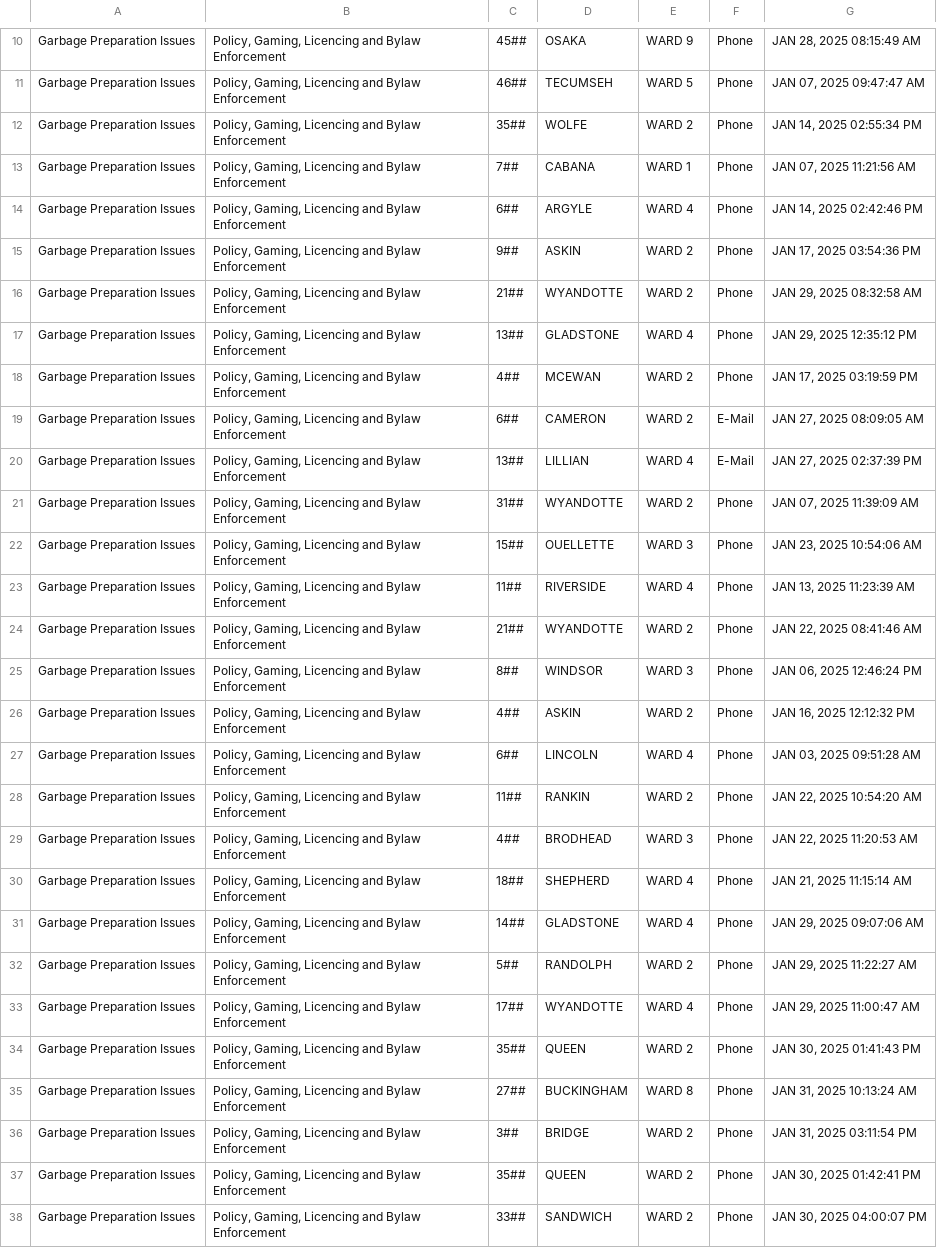
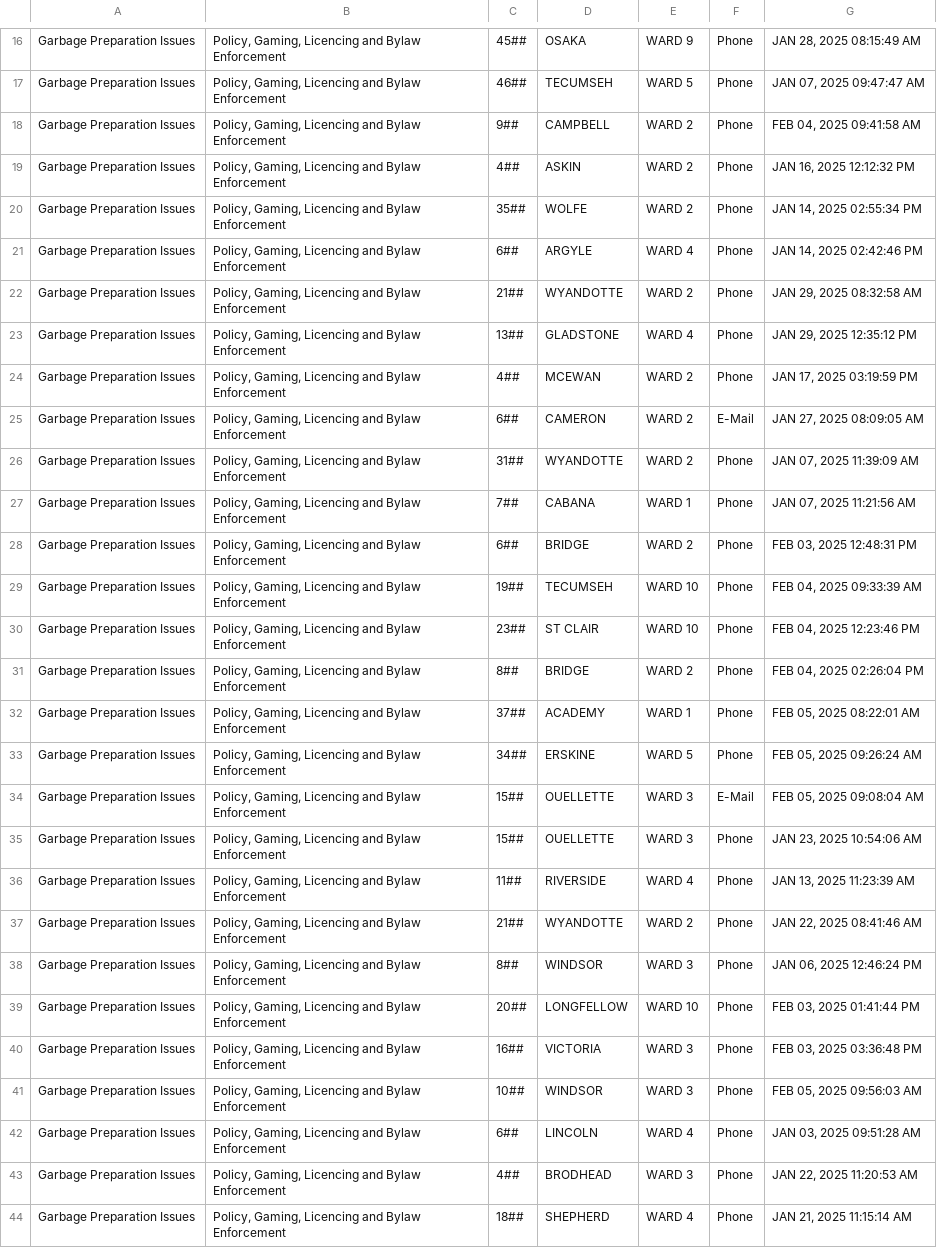
Before and after one commit to dntiontk/windsor-opendata, a CSV file: raw/garbage/Garbage_Preparation_YTD.csv, drawn as a sheet; only a part is shown, gaps mark what is left out; the shorter side is filled out with more unchanged rows; the diff covers the shown part only.

```diff
--- a/raw/garbage/Garbage_Preparation_YTD.csv
+++ b/raw/garbage/Garbage_Preparation_YTD.csv
@@ -11,6 +17,6 @@
 "Garbage Preparation Issues","Policy, Gaming, Licencing and Bylaw Enforcement","46##","TECUMSEH","WARD 5","Phone","JAN 07, 2025 09:47:47 AM"
+"Garbage Preparation Issues","Policy, Gaming, Licencing and Bylaw Enforcement","9##","CAMPBELL","WARD 2","Phone","FEB 04, 2025 09:41:58 AM"
+"Garbage Preparation Issues","Policy, Gaming, Licencing and Bylaw Enforcement","4##","ASKIN","WARD 2","Phone","JAN 16, 2025 12:12:32 PM"
 "Garbage Preparation Issues","Policy, Gaming, Licencing and Bylaw Enforcement","35##","WOLFE","WARD 2","Phone","JAN 14, 2025 02:55:34 PM"
-"Garbage Preparation Issues","Policy, Gaming, Licencing and Bylaw Enforcement","7##","CABANA","WARD 1","Phone","JAN 07, 2025 11:21:56 AM"
 "Garbage Preparation Issues","Policy, Gaming, Licencing and Bylaw Enforcement","6##","ARGYLE","WARD 4","Phone","JAN 14, 2025 02:42:46 PM"
-"Garbage Preparation Issues","Policy, Gaming, Licencing and Bylaw Enforcement","9##","ASKIN","WARD 2","Phone","JAN 17, 2025 03:54:36 PM"
 "Garbage Preparation Issues","Policy, Gaming, Licencing and Bylaw Enforcement","21##","WYANDOTTE","WARD 2","Phone","JAN 29, 2025 08:32:58 AM"
@@ -19,4 +25,11 @@
 "Garbage Preparation Issues","Policy, Gaming, Licencing and Bylaw Enforcement","6##","CAMERON","WARD 2","E-Mail","JAN 27, 2025 08:09:05 AM"
-"Garbage Preparation Issues","Policy, Gaming, Licencing and Bylaw Enforcement","13##","LILLIAN","WARD 4","E-Mail","JAN 27, 2025 02:37:39 PM"
 "Garbage Preparation Issues","Policy, Gaming, Licencing and Bylaw Enforcement","31##","WYANDOTTE","WARD 2","Phone","JAN 07, 2025 11:39:09 AM"
+"Garbage Preparation Issues","Policy, Gaming, Licencing and Bylaw Enforcement","7##","CABANA","WARD 1","Phone","JAN 07, 2025 11:21:56 AM"
+"Garbage Preparation Issues","Policy, Gaming, Licencing and Bylaw Enforcement","6##","BRIDGE","WARD 2","Phone","FEB 03, 2025 12:48:31 PM"
+"Garbage Preparation Issues","Policy, Gaming, Licencing and Bylaw Enforcement","19##","TECUMSEH","WARD 10","Phone","FEB 04, 2025 09:33:39 AM"
+"Garbage Preparation Issues","Policy, Gaming, Licencing and Bylaw Enforcement","23##","ST CLAIR","WARD 10","Phone","FEB 04, 2025 12:23:46 PM"
+"Garbage Preparation Issues","Policy, Gaming, Licencing and Bylaw Enforcement","8##","BRIDGE","WARD 2","Phone","FEB 04, 2025 02:26:04 PM"
+"Garbage Preparation Issues","Policy, Gaming, Licencing and Bylaw Enforcement","37##","ACADEMY","WARD 1","Phone","FEB 05, 2025 08:22:01 AM"
+"Garbage Preparation Issues","Policy, Gaming, Licencing and Bylaw Enforcement","34##","ERSKINE","WARD 5","Phone","FEB 05, 2025 09:26:24 AM"
+"Garbage Preparation Issues","Policy, Gaming, Licencing and Bylaw Enforcement","15##","OUELLETTE","WARD 3","E-Mail","FEB 05, 2025 09:08:04 AM"
 "Garbage Preparation Issues","Policy, Gaming, Licencing and Bylaw Enforcement","15##","OUELLETTE","WARD 3","Phone","JAN 23, 2025 10:54:06 AM"
@@ -25,5 +38,6 @@
 "Garbage Preparation Issues","Policy, Gaming, Licencing and Bylaw Enforcement","8##","WINDSOR","WARD 3","Phone","JAN 06, 2025 12:46:24 PM"
-"Garbage Preparation Issues","Policy, Gaming, Licencing and Bylaw Enforcement","4##","ASKIN","WARD 2","Phone","JAN 16, 2025 12:12:32 PM"
+"Garbage Preparation Issues","Policy, Gaming, Licencing and Bylaw Enforcement","20##","LONGFELLOW","WARD 10","Phone","FEB 03, 2025 01:41:44 PM"
+"Garbage Preparation Issues","Policy, Gaming, Licencing and Bylaw Enforcement","16##","VICTORIA","WARD 3","Phone","FEB 03, 2025 03:36:48 PM"
+"Garbage Preparation Issues","Policy, Gaming, Licencing and Bylaw Enforcement","10##","WINDSOR","WARD 3","Phone","FEB 05, 2025 09:56:03 AM"
 "Garbage Preparation Issues","Policy, Gaming, Licencing and Bylaw Enforcement","6##","LINCOLN","WARD 4","Phone","JAN 03, 2025 09:51:28 AM"
-"Garbage Preparation Issues","Policy, Gaming, Licencing and Bylaw Enforcement","11##","RANKIN","WARD 2","Phone","JAN 22, 2025 10:54:20 AM"
 "Garbage Preparation Issues","Policy, Gaming, Licencing and Bylaw Enforcement","4##","BRODHEAD","WARD 3","Phone","JAN 22, 2025 11:20:53 AM"
```
Also changed, not shown: 11 added rows elsewhere in this file, raw/garbage/Garbage_Not_Collected_YTD.csv, raw/parking/3Day_Parking_Infraction_YTD.csv, 53 other files.
